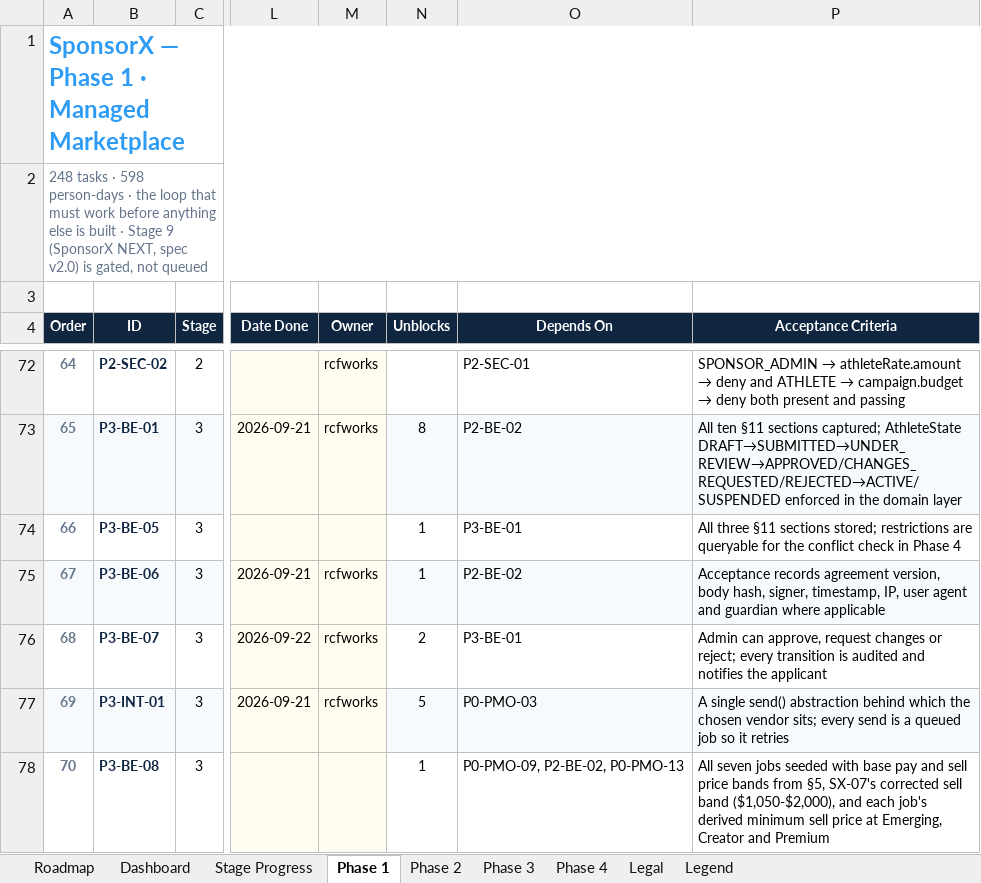
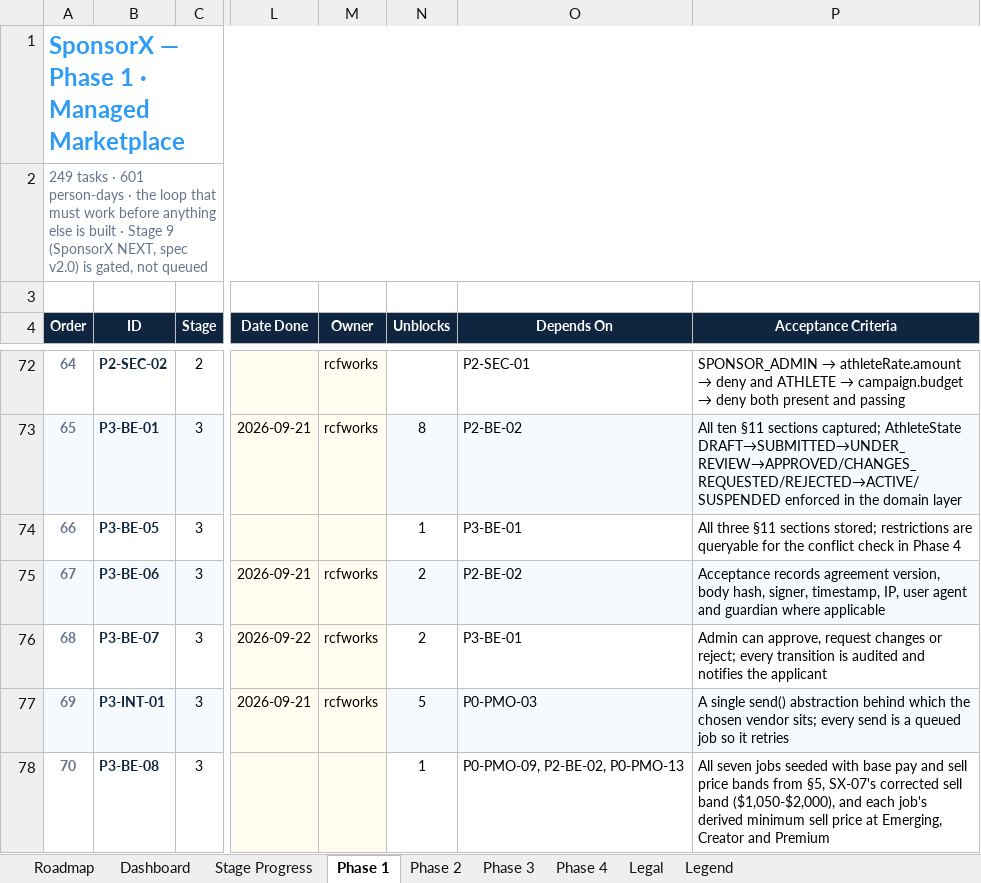
Before and after one commit to BTG-Sports/sponsorX_dev, an Excel workbook: Claude outputs/SponsorX-Full-Programme-Task-Board.xlsx, sheet Phase 1, drawn as a sheet; only a part is shown, gaps mark what is left out; values as stored, in another font and other column widths than the file's, no borders; conditional formats not drawn; the diff covers the shown part only; the diff names each change by its address in the sheet, - before the commit and + after, or states it on an @@ line.

```diff
--- a/Claude outputs/SponsorX-Full-Programme-Task-Board.xlsx (sheet Phase 1)
+++ b/Claude outputs/SponsorX-Full-Programme-Task-Board.xlsx (sheet Phase 1)
-A2 (Order): 248 tasks · 598 person-days ·…
+A2 (Order): 249 tasks · 601 person-days ·…
-N75 (Unblocks): 1
+N75 (Unblocks): 2
```
Also changed, not shown: 1 added row and 2 edited cells elsewhere in this sheet, sheet Roadmap, sheet Stage Progress, 2 other files.
